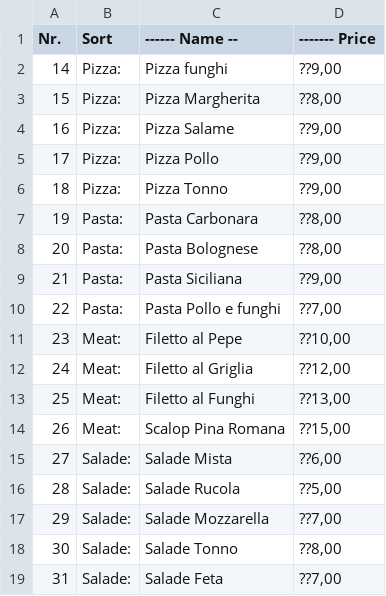
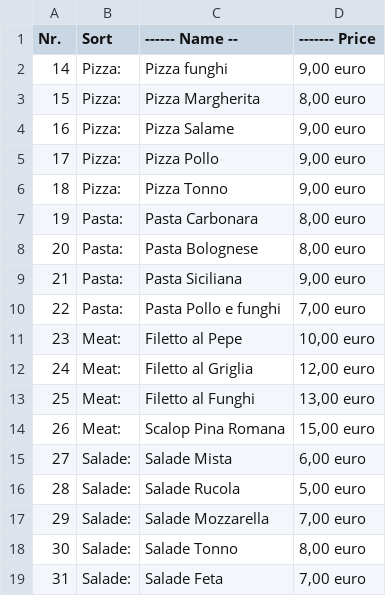
Before and after one commit to ProjectB-SBMDJ/QJ7VEG9YggCYmzK5, a CSV file: csv_files/Food.csv, drawn as a sheet.

```diff
--- a/csv_files/Food.csv
+++ b/csv_files/Food.csv
@@ -1,19 +1,19 @@
 "Nr. ";"Sort ";"------ Name --";"------- Price"
-"14";" Pizza:";"Pizza funghi";"        ??9,00"
-"15";" Pizza:";"Pizza Margherita";"    ??8,00"
-"16";" Pizza:";"Pizza Salame";"        ??9,00"
-"17";" Pizza:";"Pizza Pollo";"         ??9,00"
-"18";" Pizza:";"Pizza Tonno";"         ??9,00"
-"19";" Pasta:";"Pasta Carbonara";"     ??8,00"
-"20";" Pasta:";"Pasta Bolognese";"     ??8,00"
-"21";" Pasta:";"Pasta Siciliana";"     ??9,00"
-"22";" Pasta:";"Pasta Pollo e funghi";"??7,00"
-"23";" Meat:";"Filetto al Pepe";"      ??10,00"
-"24";" Meat:";"Filetto al Griglia";"   ??12,00"
-"25";" Meat:";"Filetto al Funghi ";"   ??13,00"
-"26";" Meat:";"Scalop Pina Romana";"   ??15,00"
-"27";" Salade:";"Salade Mista";"       ??6,00"
-"28";" Salade:";"Salade Rucola ";"     ??5,00"
-"29";" Salade:";"Salade Mozzarella";"  ??7,00"
-"30";" Salade:";"Salade Tonno";"       ??8,00"
-"31";" Salade:";"Salade Feta";"        ??7,00"
+"14";" Pizza:";"Pizza funghi";"         9,00 euro"
+"15";" Pizza:";"Pizza Margherita";"     8,00 euro"
+"16";" Pizza:";"Pizza Salame";"         9,00 euro"
+"17";" Pizza:";"Pizza Pollo";"          9,00 euro"
+"18";" Pizza:";"Pizza Tonno";"          9,00 euro"
+"19";" Pasta:";"Pasta Carbonara";"      8,00 euro"
+"20";" Pasta:";"Pasta Bolognese";"      8,00 euro"
+"21";" Pasta:";"Pasta Siciliana";"      9,00 euro"
+"22";" Pasta:";"Pasta Pollo e funghi";" 7,00 euro"
+"23";" Meat:";"Filetto al Pepe";"       10,00 euro"
+"24";" Meat:";"Filetto al Griglia";"    12,00 euro"
+"25";" Meat:";"Filetto al Funghi ";"    13,00 euro"
+"26";" Meat:";"Scalop Pina Romana";"    15,00 euro"
+"27";" Salade:";"Salade Mista";"        6,00 euro"
+"28";" Salade:";"Salade Rucola ";"      5,00 euro"
+"29";" Salade:";"Salade Mozzarella";"   7,00 euro"
+"30";" Salade:";"Salade Tonno";"        8,00 euro"
+"31";" Salade:";"Salade Feta";"         7,00 euro"
```
Also changed, not shown: 1 other file.
